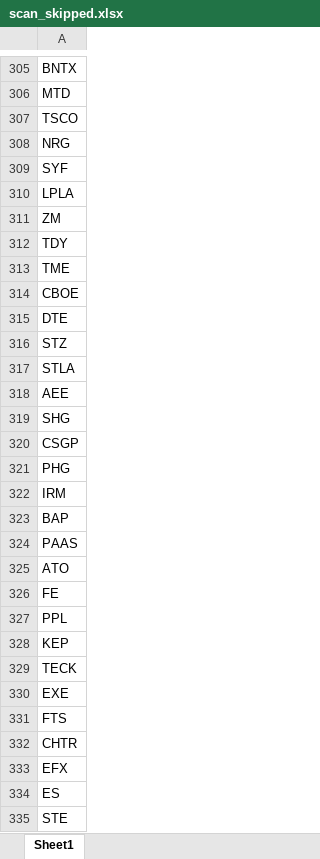
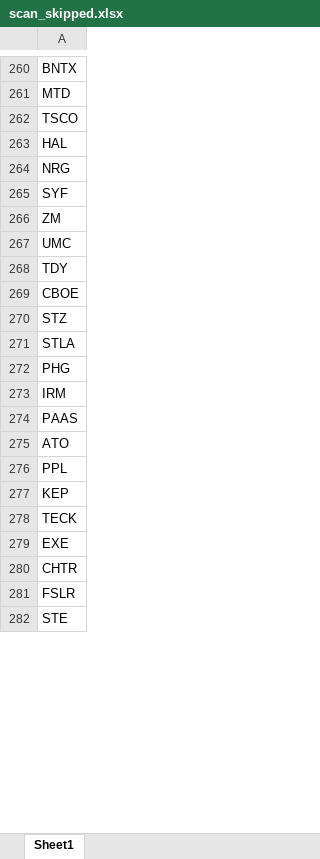
Before and after one commit to fbali10-ux/ABD_ikili_dip, an Excel workbook: scan_skipped.xlsx, sheet Sheet1, drawn as a sheet; only a part is shown, gaps mark what is left out; values as stored, in another font and other column widths than the file's, no borders; removed rows and columns are numbered as before the commit, all else as after; the diff covers the shown part only; the diff names each change by its address in the sheet, - before the commit and + after, or states it on an @@ line.

```diff
--- a/scan_skipped.xlsx (sheet Sheet1)
+++ b/scan_skipped.xlsx (sheet Sheet1)
+row 263: HAL
-row 310: LPLA
+row 267: UMC
-row 313: TME
-row 315: DTE
-row 318: AEE
-row 319: SHG
-row 320: CSGP
-row 323: BAP
-row 326: FE
-row 331: FTS
-A281: EFX
+A281: FSLR
-row 334: ES
```
Also changed, not shown: 40 added rows, 122 removed rows and 27 edited cells elsewhere in this sheet, dip_yakalama_daily_120dip_rebound_sonuclar.xlsx, 1 other file.
